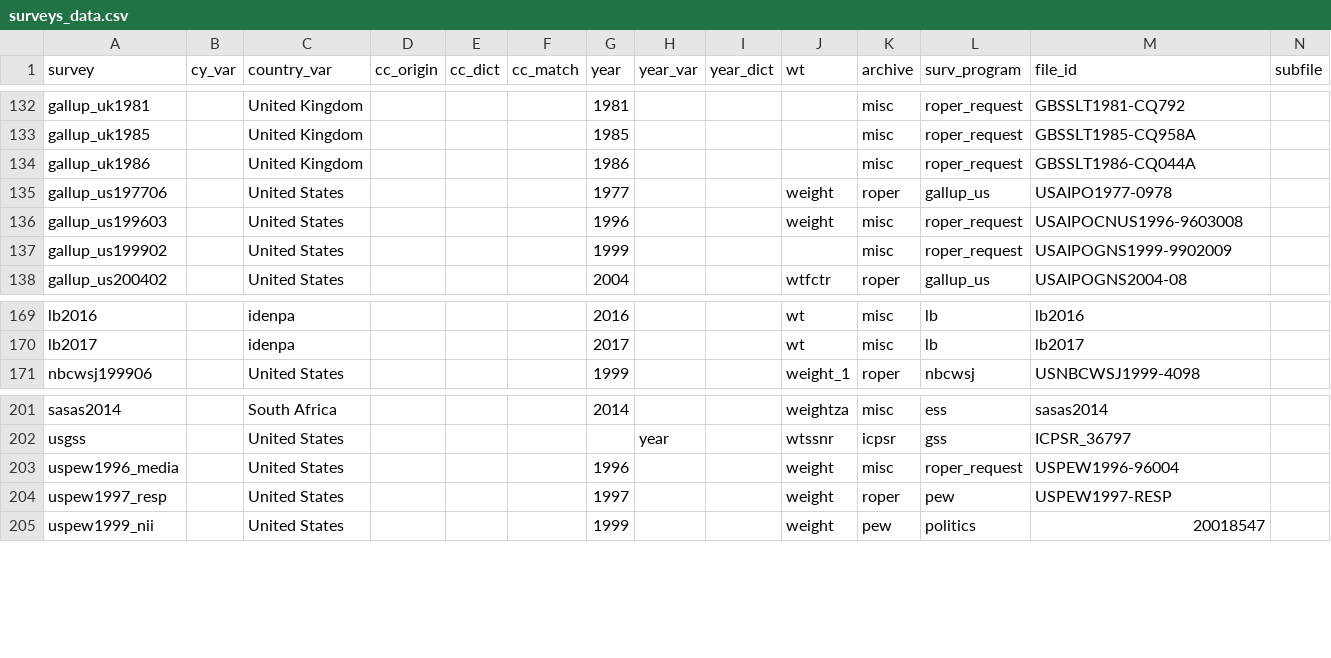
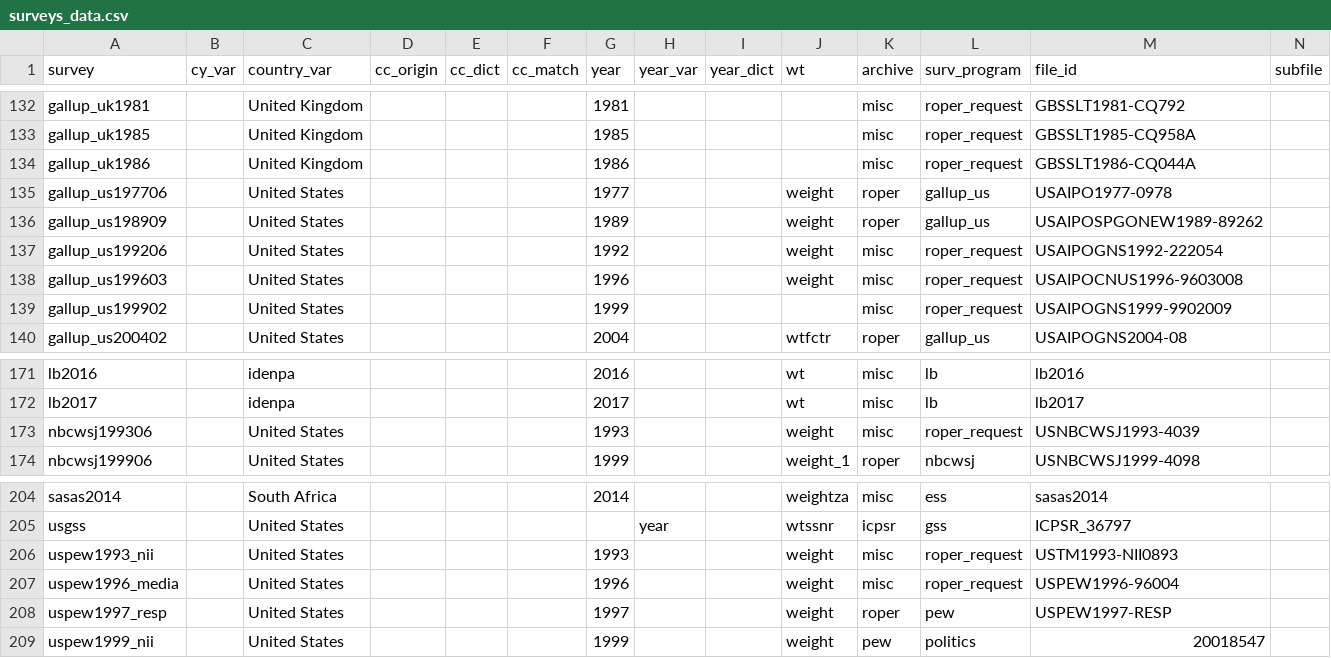
Before and after one commit to fsolt/DCPO, a CSV file: data/surveys_data.csv, drawn as a sheet; only a part is shown, gaps mark what is left out; rows hold the shown columns only; the diff names each change by its address in the sheet, - before the commit and + after, or states it on an @@ line.

Commit message:
add gallup_us198909 & 199206, nbcwsj199306, and uspew1993_nii

```diff
--- a/data/surveys_data.csv
+++ b/data/surveys_data.csv
+row 136: gallup_us198909 |  | United States |  |  |  | 1989 |  |  | weight | roper | gallup_us | USAIPOSPGONEW1989-89262
+row 137: gallup_us199206 |  | United States |  |  |  | 1992 |  |  | weight | misc | roper_request | USAIPOGNS1992-222054
+row 173: nbcwsj199306 |  | United States |  |  |  | 1993 |  |  | weight | misc | roper_request | USNBCWSJ1993-4039
+row 206: uspew1993_nii |  | United States |  |  |  | 1993 |  |  | weight | misc | roper_request | USTM1993-NII0893
```
Also changed, not shown: 1 other file.
